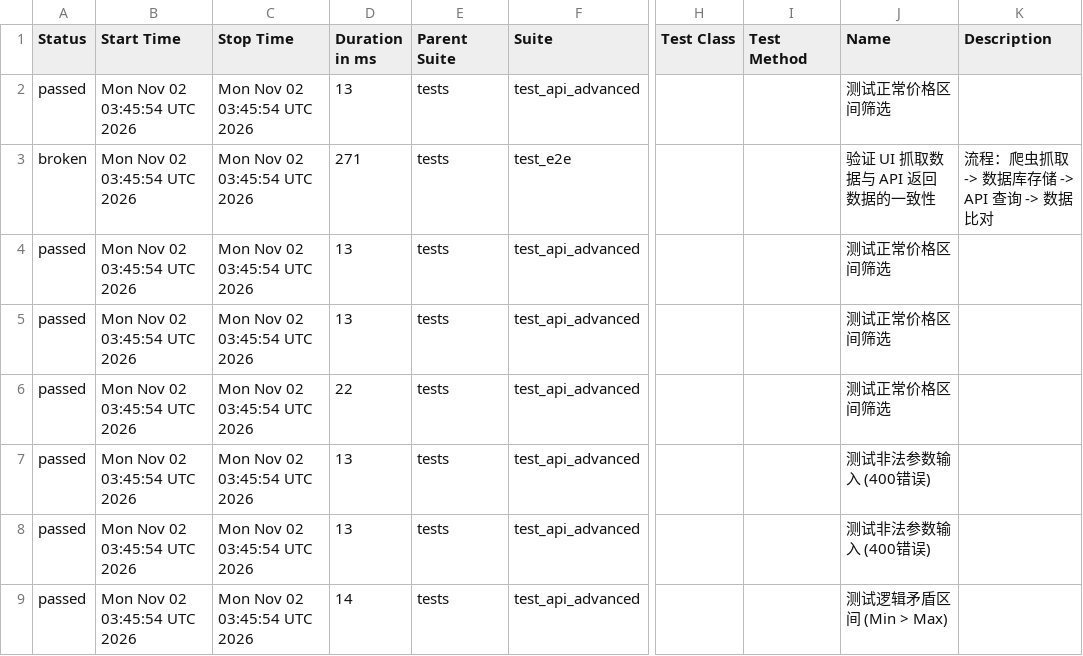
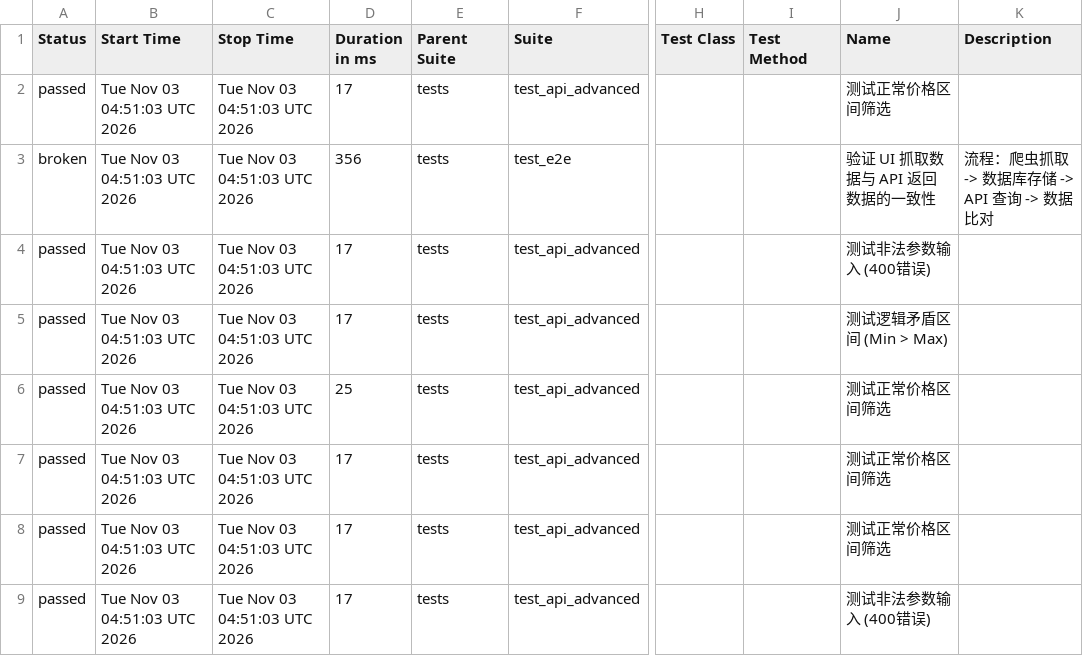
Before and after one commit to Junx20710/SauceMall-Monitor, a CSV file: data/suites.csv, drawn as a sheet; only a part is shown, gaps mark what is left out; the diff names each change by its address in the sheet, - before the commit and + after, or states it on an @@ line.

```diff
--- a/data/suites.csv
+++ b/data/suites.csv
-B2:B9 (Start Time): Mon Nov 02 03:45:54 UTC 2026
+B2:B9 (Start Time): Tue Nov 03 04:51:03 UTC 2026
-C2:C9 (Stop Time): Mon Nov 02 03:45:54 UTC 2026
+C2:C9 (Stop Time): Tue Nov 03 04:51:03 UTC 2026
-D2 (Duration in ms): 13
+D2 (Duration in ms): 17
-D3 (Duration in ms): 271
+D3 (Duration in ms): 356
-D4:D5 (Duration in ms): 13
+D4:D5 (Duration in ms): 17
-J4 (Name): 测试正常价格区间筛选
+J4 (Name): 测试非法参数输入 (400错误)
-J5 (Name): 测试正常价格区间筛选
+J5 (Name): 测试逻辑矛盾区间 (Min > Max)
-D6 (Duration in ms): 22
+D6 (Duration in ms): 25
-D7:D8 (Duration in ms): 13
+D7:D8 (Duration in ms): 17
-J7:J8 (Name): 测试非法参数输入 (400错误)
+J7:J8 (Name): 测试正常价格区间筛选
-D9 (Duration in ms): 14
+D9 (Duration in ms): 17
-J9 (Name): 测试逻辑矛盾区间 (Min > Max)
+J9 (Name): 测试非法参数输入 (400错误)
```
Also changed, not shown: 34 other files.
